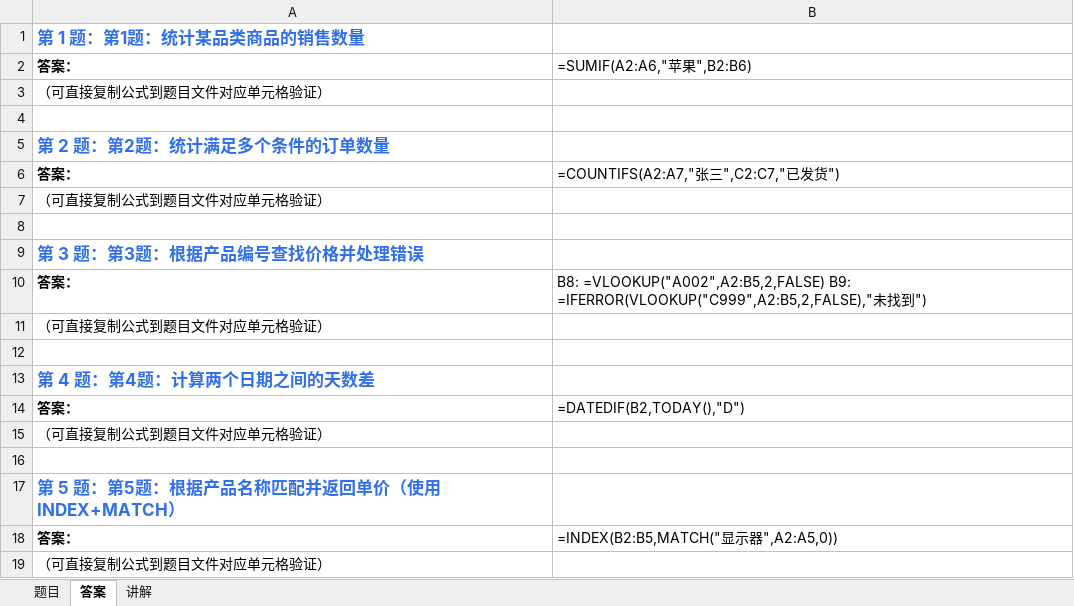
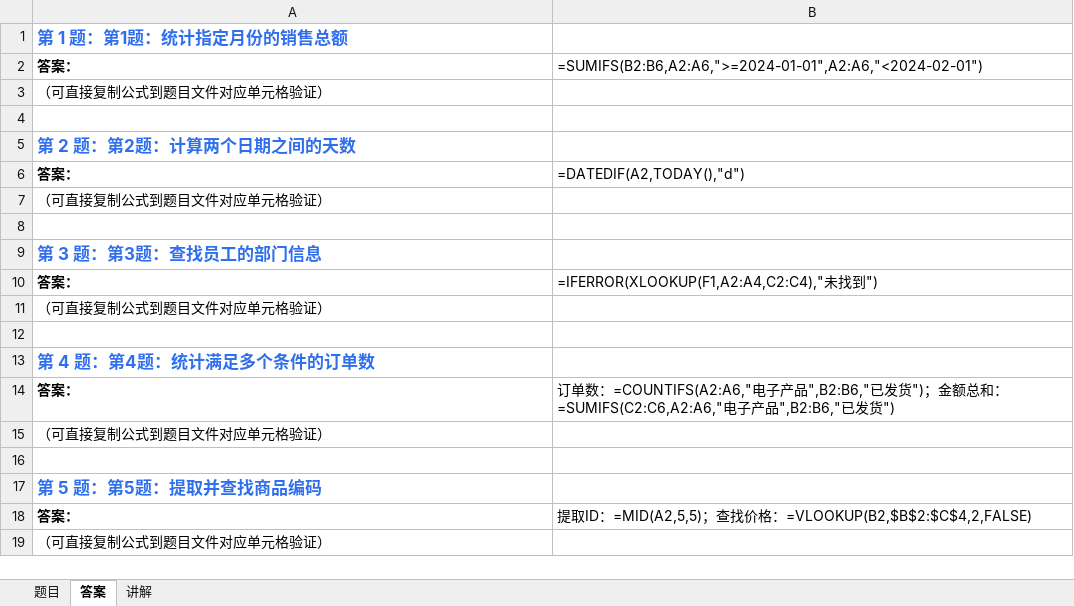
Before and after one commit to Fiona0706/English-Daily-Speaking, an Excel workbook: excel/latest.xlsx, sheet 答案, drawn as a sheet; values as stored, in another font and other column widths than the file's, no borders; formulas without a stored value are shown as written; the diff names each change by its address in the sheet, - before the commit and + after, or states it on an @@ line.

```diff
--- a/excel/latest.xlsx (sheet 答案)
+++ b/excel/latest.xlsx (sheet 答案)
-A1: 第 1 题：第1题：统计某品类商品的销售数量
+A1: 第 1 题：第1题：统计指定月份的销售总额
-B2: =SUMIF(A2:A6,"苹果",B2:B6)
+B2: =SUMIFS(B2:B6,A2:A6,">=2024-01-01",A2:A6,"<2024-02-01")
-A5: 第 2 题：第2题：统计满足多个条件的订单数量
+A5: 第 2 题：第2题：计算两个日期之间的天数
-B6: =COUNTIFS(A2:A7,"张三",C2:C7,"已发货")
+B6: =DATEDIF(A2,TODAY(),"d")
-A9: 第 3 题：第3题：根据产品编号查找价格并处理错误
+A9: 第 3 题：第3题：查找员工的部门信息
-B10: B8: =VLOOKUP("A002",A2:B5,2,FALSE) B9: =IFERROR(VLOOKUP("C999",A2:B5,2,FALSE),"未找…
+B10: =IFERROR(XLOOKUP(F1,A2:A4,C2:C4),"未找…
-A13: 第 4 题：第4题：计算两个日期之间的天数差
+A13: 第 4 题：第4题：统计满足多个条件的订单数
-B14: =DATEDIF(B2,TODAY(),"D")
+B14: 订单数：=COUNTIFS(A2:A6,"电子产品",B2:B6,"已发货")；金额总和：=SUMIFS(C2:C6,A2:A6,"电子产品",B2:B6,"已发货")
-A17: 第 5 题：第5题：根据产品名称匹配并返回单价（使用INDEX+MATCH）
+A17: 第 5 题：第5题：提取并查找商品编码
-B18: =INDEX(B2:B5,MATCH("显示器",A2:A5,0))
+B18: 提取ID：=MID(A2,5,5)；查找价格：=VLOOKUP(B2,$B$2:$C$4,2,FALSE)
```
Also changed, not shown: sheet 题目, sheet 讲解, 18 other files.
